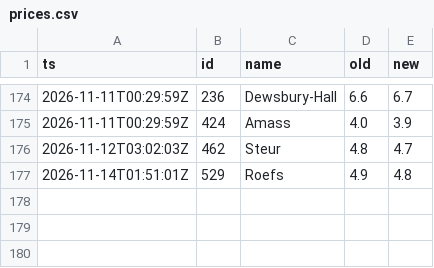
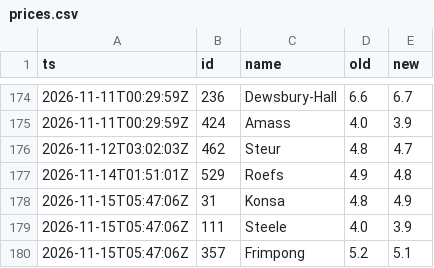
Before and after one commit to CODER1x86/fpl-radar, a CSV file: history/prices.csv, drawn as a sheet; only a part is shown, gaps mark what is left out.

```diff
--- a/history/prices.csv
+++ b/history/prices.csv
@@ -177 +177,4 @@ ts,id,name,old,new
 2026-11-14T01:51:01Z,529,Roefs,4.9,4.8
+2026-11-15T05:47:06Z,31,Konsa,4.8,4.9
+2026-11-15T05:47:06Z,111,Steele,4.0,3.9
+2026-11-15T05:47:06Z,357,Frimpong,5.2,5.1
```
Also changed, not shown: 9 other files.
